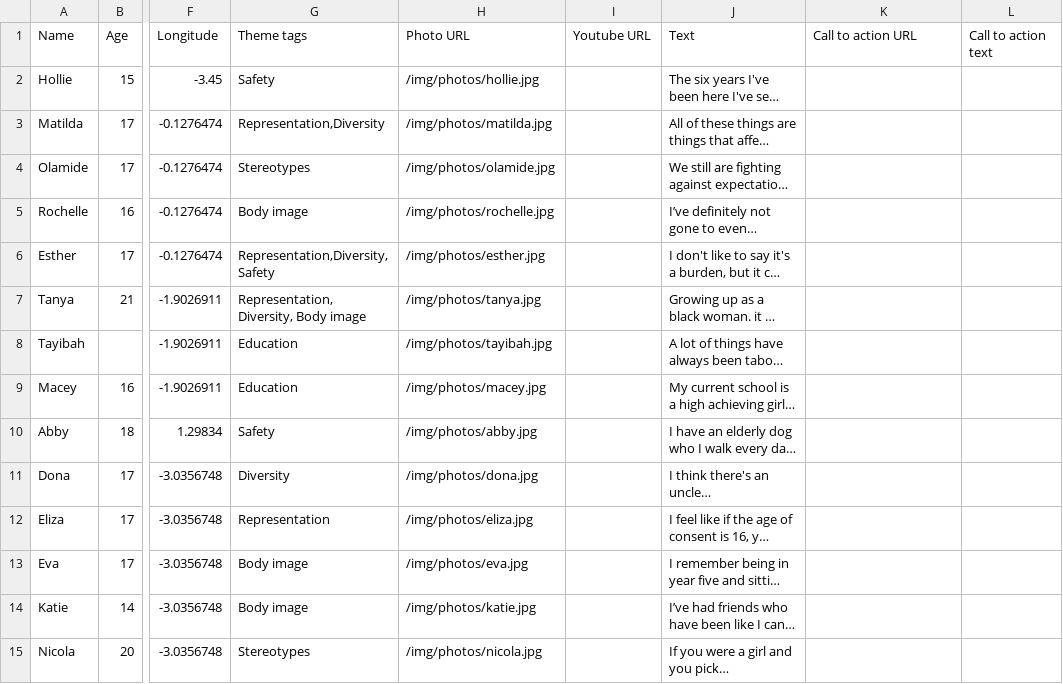
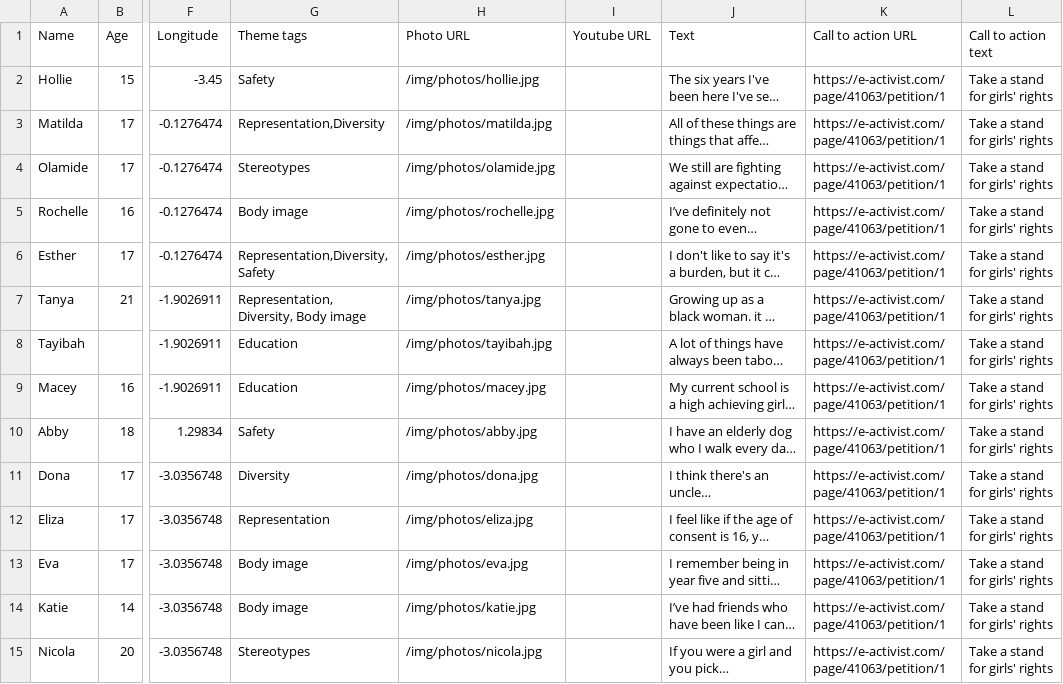
Before and after one commit to developersociety/plan-girls-rights, a CSV file: data.csv, drawn as a sheet; only a part is shown, gaps mark what is left out; long unchanged cells end in …; the diff covers the shown part only; the diff names each change by its address in the sheet, - before the commit and + after, or states it on an @@ line.

Commit message:
Update with URLs

```diff
--- a/data.csv
+++ b/data.csv
-K2:K15 (Call to action URL): (empty)
+K2:K15 (Call to action URL): https://e-activist.com/page/41063/petition/1
-L2:L15 (Call to action text): (empty)
+L2:L15 (Call to action text): Take a stand for girls' rights
```
Also changed, not shown: 44 edited cells elsewhere in this file.
